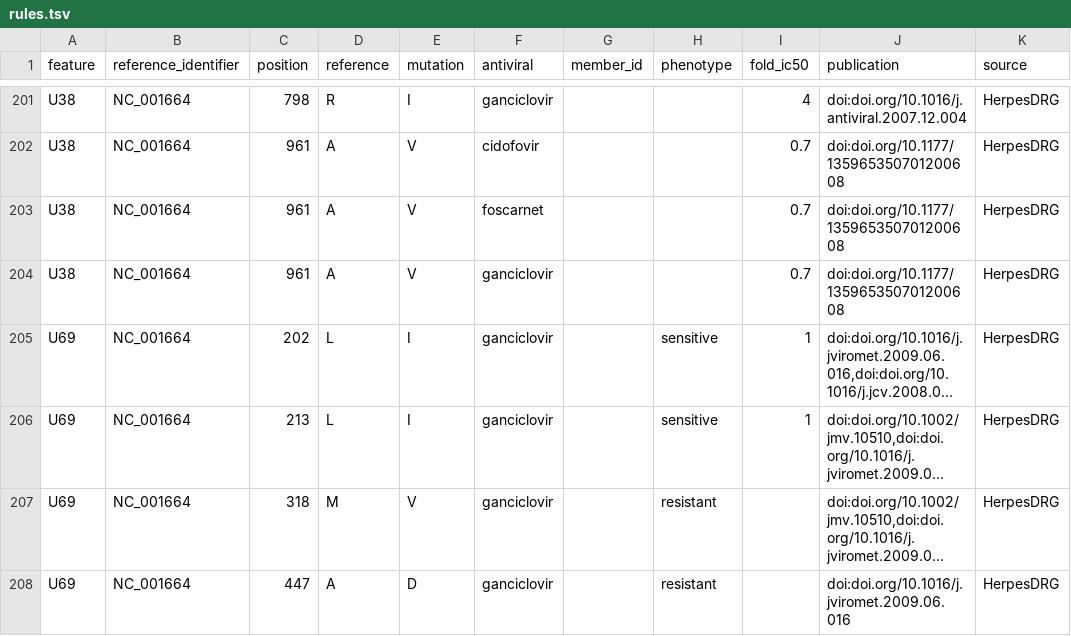
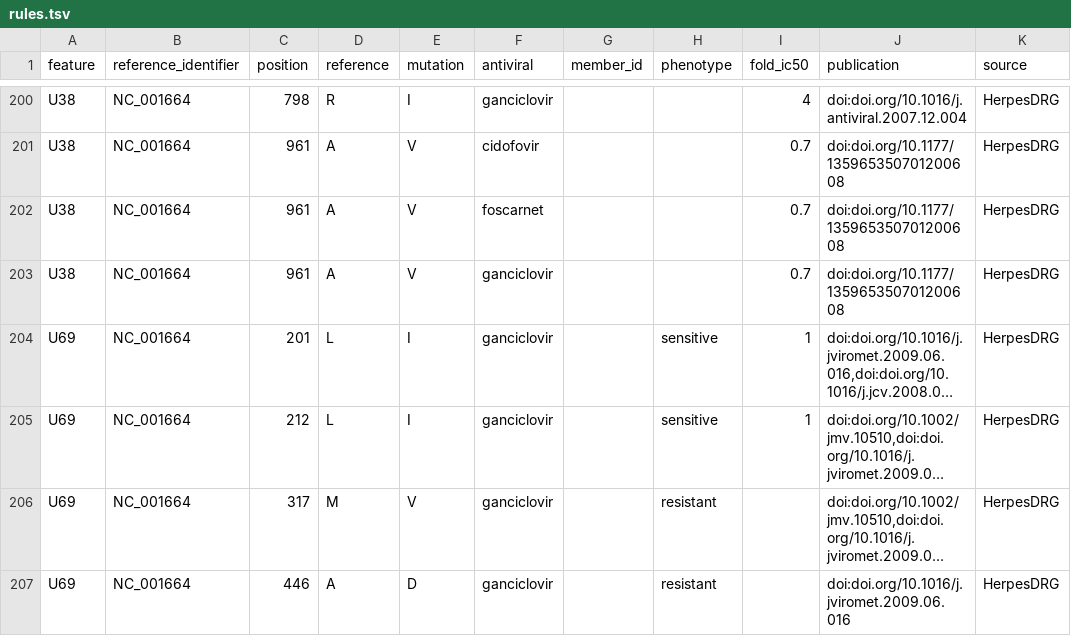
Before and after one commit to jonas-fuchs/respro-db, a TSV file: databases/herpesdrg/output/rules.tsv, drawn as a sheet; only a part is shown, gaps mark what is left out; long unchanged cells end in …; addresses are those after the commit; the diff covers the shown part only; the diff names each change by its address in the sheet, - before the commit and + after, or states it on an @@ line.

```diff
--- a/databases/herpesdrg/output/rules.tsv
+++ b/databases/herpesdrg/output/rules.tsv
-C204 (position): 202
+C204 (position): 201
-C205 (position): 213
+C205 (position): 212
-C206 (position): 318
+C206 (position): 317
-C207 (position): 447
+C207 (position): 446
```
Also changed, not shown: 2 removed rows and 75 edited cells elsewhere in this file, 3 other files.
